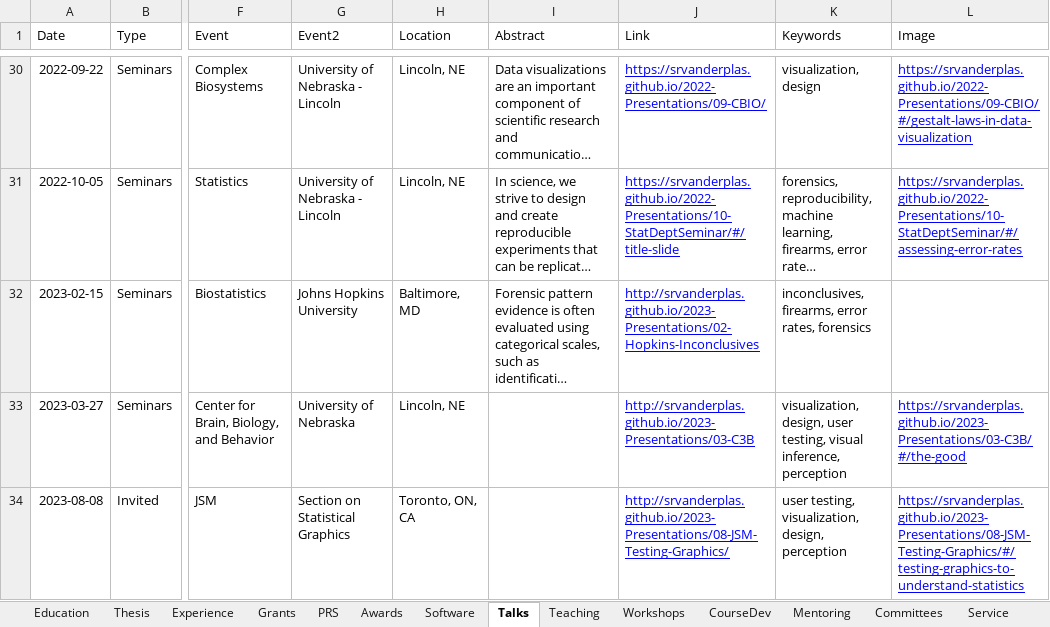
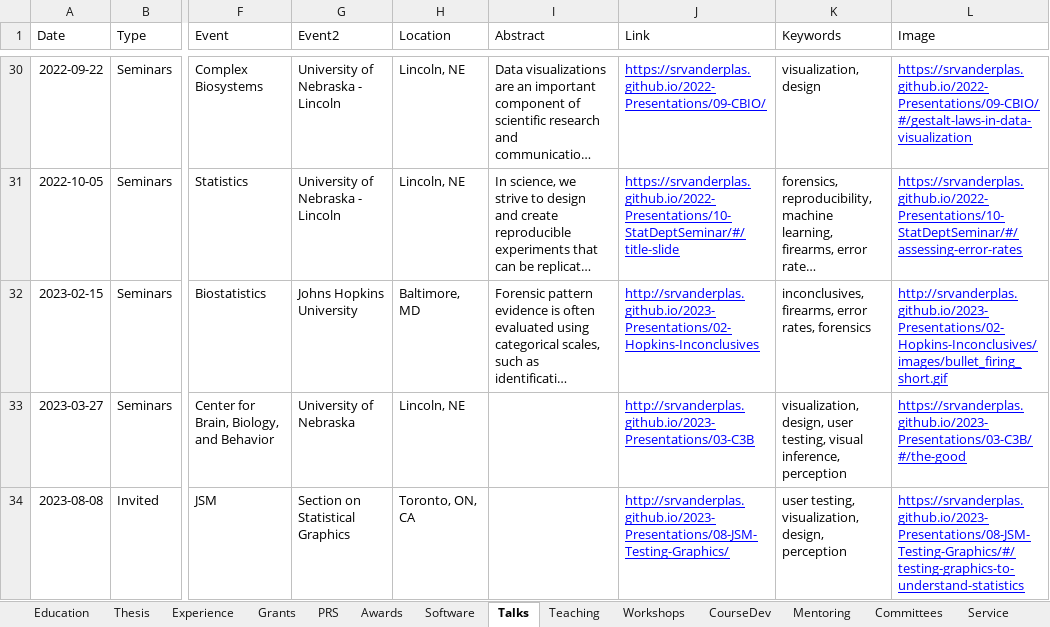
Before and after one commit to srvanderplas/cv-data, an Excel workbook: CV.xlsx, sheet Talks, drawn as a sheet; only a part is shown, gaps mark what is left out; long unchanged cells end in …; values as stored, in another font and other column widths than the file's, no borders; the diff names each change by its address in the sheet, - before the commit and + after, or states it on an @@ line.

Commit message:
Update link

```diff
--- a/CV.xlsx (sheet Talks)
+++ b/CV.xlsx (sheet Talks)
-L32 (Image): (empty)
+L32 (Image): http://srvanderplas.github.io/2023-Presentations/02-Hopkins-Inconclusives/images/bullet_firing_short.gif
```
